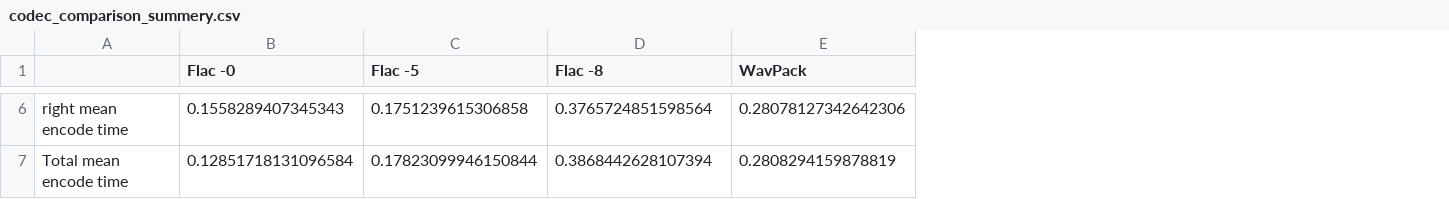
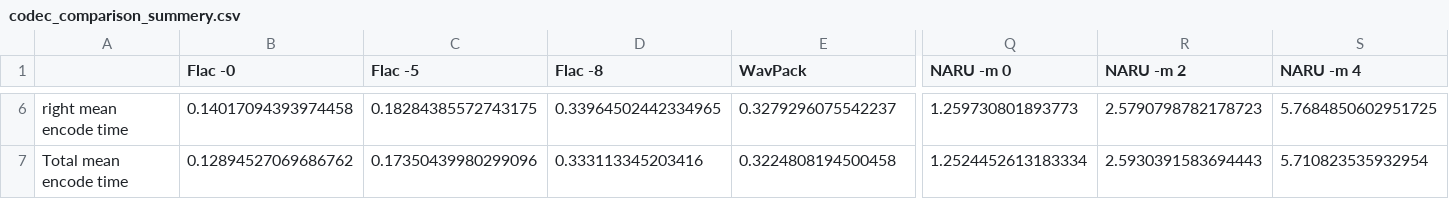
Before and after one commit to aikiriao/LINNE, a CSV file: evaluation/codec_comparison_summery.csv, drawn as a sheet; only a part is shown, gaps mark what is left out; the diff covers the shown part only; the diff names each change by its address in the sheet, - before the commit and + after, or states it on an @@ line.

Commit message:
add NARU codec.

```diff
--- a/evaluation/codec_comparison_summery.csv
+++ b/evaluation/codec_comparison_summery.csv
+column Q (NARU -m 0), rows 6-7: 1.259730801893773 | 1.2524452613183334
+column R (NARU -m 2), rows 6-7: 2.5790798782178723 | 2.5930391583694443
+column S (NARU -m 4), rows 6-7: 5.7684850602951725 | 5.710823535932954
-B6 (Flac -0): 0.1558289407345343
+B6 (Flac -0): 0.14017094393974458
-C6 (Flac -5): 0.1751239615306858
+C6 (Flac -5): 0.18284385572743175
-D6 (Flac -8): 0.3765724851598564
+D6 (Flac -8): 0.33964502442334965
-E6 (WavPack): 0.28078127342642306
+E6 (WavPack): 0.3279296075542237
-B7 (Flac -0): 0.12851718131096584
+B7 (Flac -0): 0.12894527069686762
-C7 (Flac -5): 0.17823099946150844
+C7 (Flac -5): 0.17350439980299096
-D7 (Flac -8): 0.3868442628107394
+D7 (Flac -8): 0.333113345203416
-E7 (WavPack): 0.2808294159878819
+E7 (WavPack): 0.3224808194500458
```
Also changed, not shown: 172 edited cells elsewhere in this file, 1 other file.
